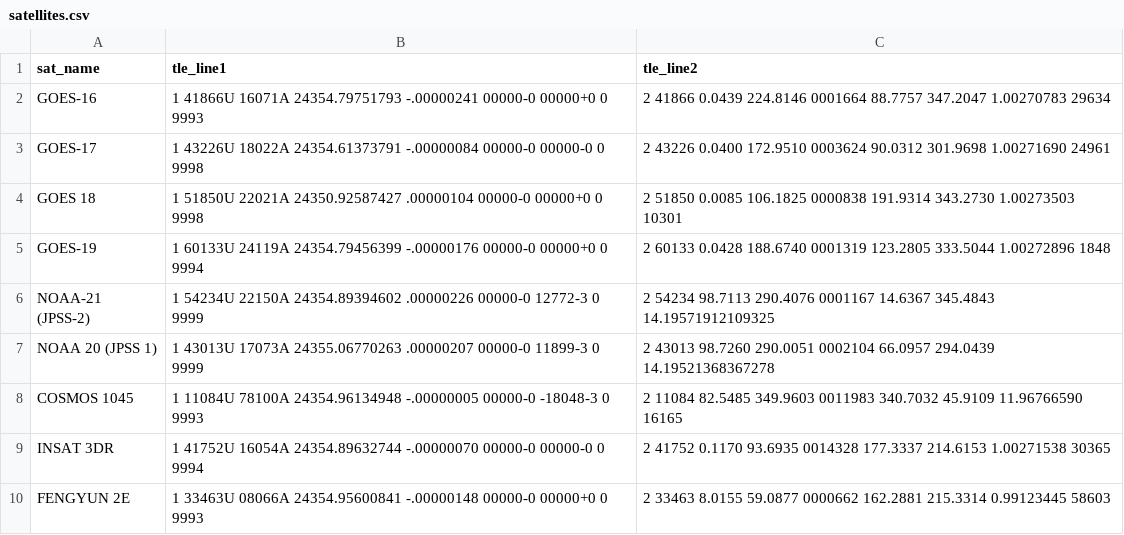
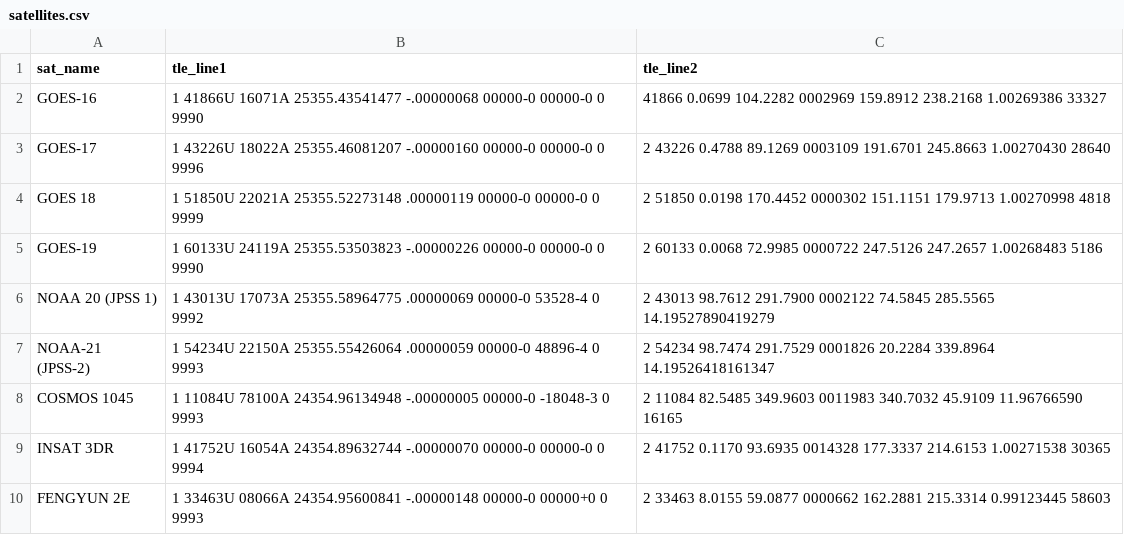
Before and after one commit to jamescoledesign/sat-track, a CSV file: satellites.csv, drawn as a sheet.

```diff
--- a/satellites.csv
+++ b/satellites.csv
@@ -1,8 +1,8 @@
 sat_name,tle_line1,tle_line2
-GOES-16,1 41866U 16071A   24354.79751793 -.00000241  00000-0  00000+0 0  9993,2 41866   0.0439 224.8146 0001664  88.7757 347.2047  1.00270783 29634
-GOES-17,1 43226U 18022A   24354.61373791 -.00000084  00000-0  00000-0 0  9998,2 43226   0.0400 172.9510 0003624  90.0312 301.9698  1.00271690 24961
-GOES 18,1 51850U 22021A   24350.92587427  .00000104  00000-0  00000+0 0  9998,2 51850   0.0085 106.1825 0000838 191.9314 343.2730  1.00273503 10301
-GOES-19,1 60133U 24119A   24354.79456399 -.00000176  00000-0  00000+0 0  9994,2 60133   0.0428 188.6740 0001319 123.2805 333.5044  1.00272896  1848
-NOAA-21 (JPSS-2),1 54234U 22150A   24354.89394602  .00000226  00000-0  12772-3 0  9999,2 54234  98.7113 290.4076 0001167  14.6367 345.4843 14.19571912109325
-NOAA 20 (JPSS 1),1 43013U 17073A   24355.06770263  .00000207  00000-0  11899-3 0  9999,2 43013  98.7260 290.0051 0002104  66.0957 294.0439 14.19521368367278
+GOES-16,1 41866U 16071A   25355.43541477 -.00000068  00000-0  00000-0 0  9990,41866   0.0699 104.2282 0002969 159.8912 238.2168  1.00269386 33327
+GOES-17,1 43226U 18022A   25355.46081207 -.00000160  00000-0  00000-0 0  9996,2 43226   0.4788  89.1269 0003109 191.6701 245.8663  1.00270430 28640
+GOES 18,1 51850U 22021A   25355.52273148  .00000119  00000-0  00000-0 0  9999,2 51850   0.0198 170.4452 0000302 151.1151 179.9713  1.00270998  4818
+GOES-19,1 60133U 24119A   25355.53503823 -.00000226  00000-0  00000-0 0  9990,2 60133   0.0068  72.9985 0000722 247.5126 247.2657  1.00268483  5186
+NOAA 20 (JPSS 1),1 43013U 17073A   25355.58964775  .00000069  00000-0  53528-4 0  9992,2 43013  98.7612 291.7900 0002122  74.5845 285.5565 14.19527890419279
+NOAA-21 (JPSS-2),1 54234U 22150A   25355.55426064  .00000059  00000-0  48896-4 0  9993,2 54234  98.7474 291.7529 0001826  20.2284 339.8964 14.19526418161347
 COSMOS 1045,1 11084U 78100A   24354.96134948 -.00000005  00000-0 -18048-3 0  9993,2 11084  82.5485 349.9603 0011983 340.7032  45.9109 11.96766590 16165
```
Also changed, not shown: 4 other files.
